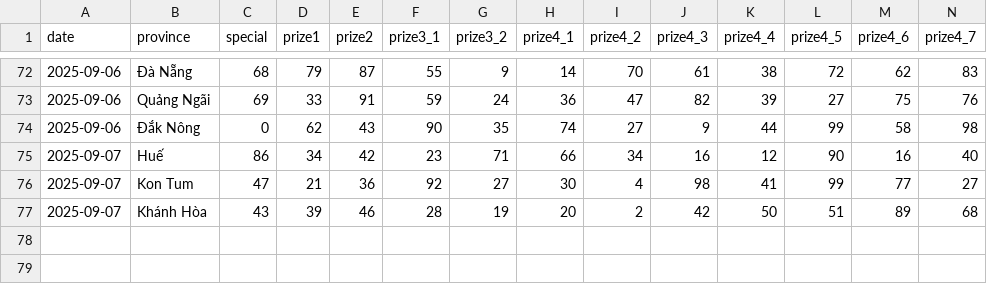
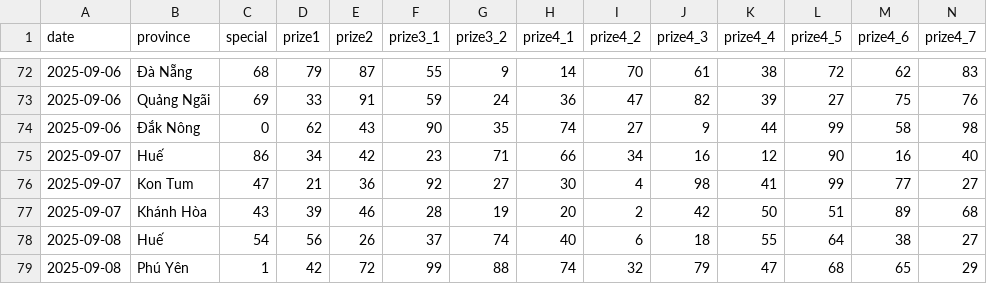
Before and after one commit to dyno-nexsoft/vietnam-lottery, a CSV file: data/xsmt-2-digits.csv, drawn as a sheet; only a part is shown, gaps mark what is left out; rows hold the shown columns only; the diff names each change by its address in the sheet, - before the commit and + after, or states it on an @@ line.

```diff
--- a/data/xsmt-2-digits.csv
+++ b/data/xsmt-2-digits.csv
+row 78: 2025-09-08 | Huế | 54 | 56 | 26 | 37 | 74 | 40 | 6 | 18 | 55 | 64 | 38 | 27
+row 79: 2025-09-08 | Phú Yên | 1 | 42 | 72 | 99 | 88 | 74 | 32 | 79 | 47 | 68 | 65 | 29
```
Also changed, not shown: data/xsmt-sparse.csv, data/xsmt.csv, 8 other files.
